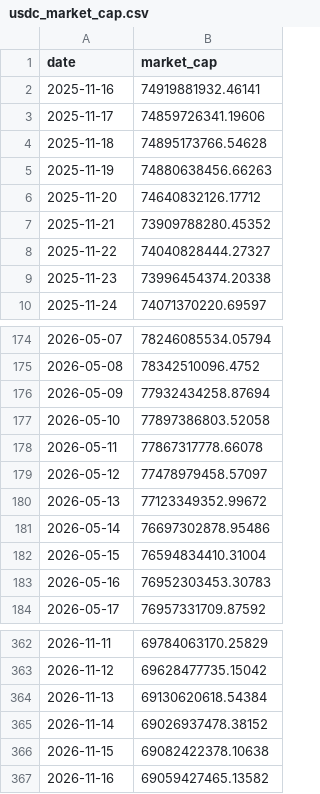
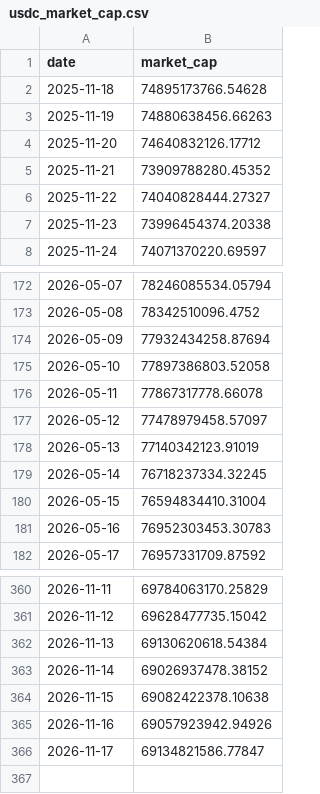
Before and after one commit to dddabtc/usdt-slope-strategies, a CSV file: data/usdc_market_cap.csv, drawn as a sheet; only a part is shown, gaps mark what is left out.

```diff
--- a/data/usdc_market_cap.csv
+++ b/data/usdc_market_cap.csv
@@ -1,4 +1,2 @@
 date,market_cap
-2025-11-16,74919881932.46141
-2025-11-17,74859726341.19606
 2025-11-18,74895173766.54628
@@ -179,4 +177,4 @@ date,market_cap
 2026-05-12,77478979458.57097
-2026-05-13,77123349352.99672
-2026-05-14,76697302878.95486
+2026-05-13,77140342123.91019
+2026-05-14,76718237334.32245
 2026-05-15,76594834410.31004
@@ -366,2 +364,3 @@ date,market_cap
 2026-11-15,69082422378.10638
-2026-11-16,69059427465.13582
+2026-11-16,69057923942.94926
+2026-11-17,69134821586.77847
```
Also changed, not shown: data/dai_market_cap.csv, data/dai_market_cap_full.csv, 16 other files.
